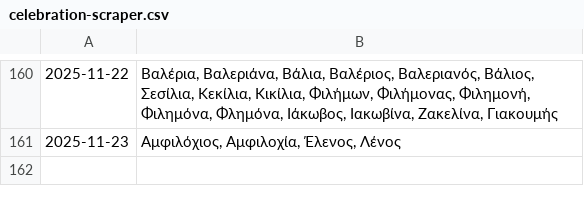
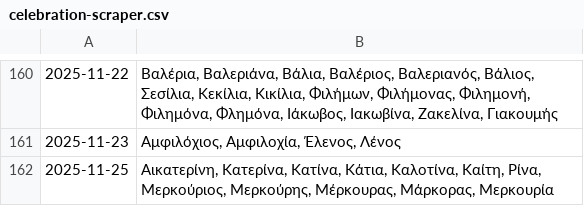
Before and after one commit to anargis/celebration-scraper, a CSV file: celebration-scraper.csv, drawn as a sheet; only a part is shown, gaps mark what is left out; the diff names each change by its address in the sheet, - before the commit and + after, or states it on an @@ line.

```diff
--- a/celebration-scraper.csv
+++ b/celebration-scraper.csv
+row 162: 2025-11-25 | Αικατερίνη, Κατερίνα, Κατίνα, Κάτια, Καλοτίνα, Καίτη, Ρίνα, Μερκούριος, Μερκούρης, Μέρκουρας, Μάρκορας, Μερκουρία
```
